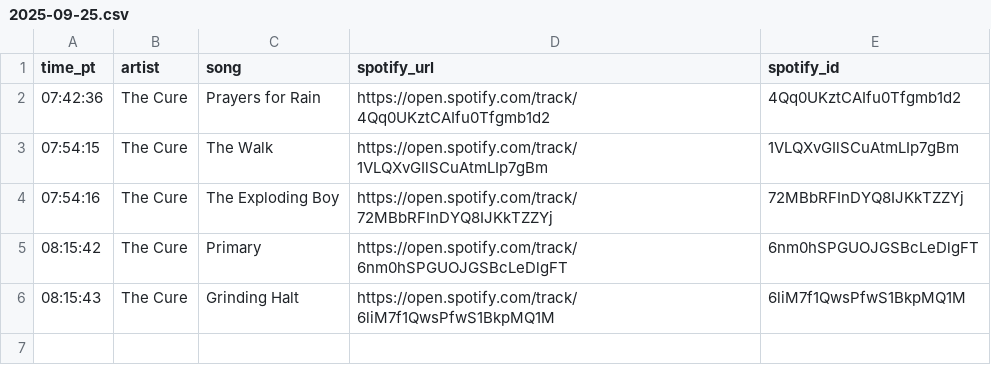
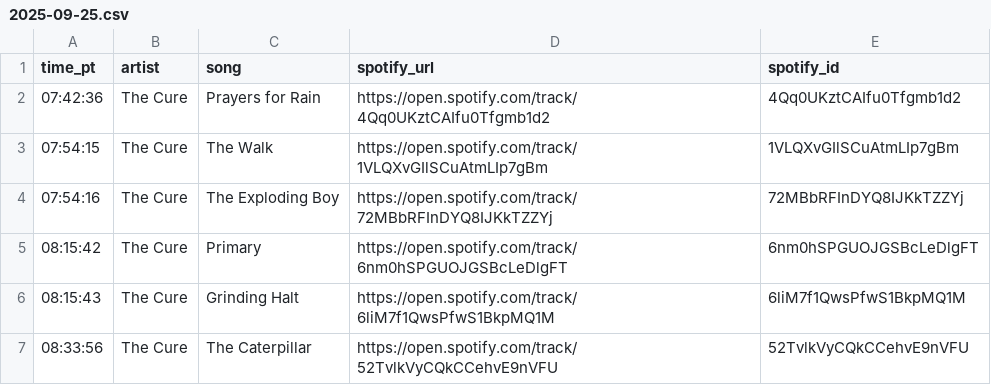
Before and after one commit to dsundt/kexp-john-playlist, a CSV file: data/daily/2025-09-25.csv, drawn as a sheet.

```diff
--- a/data/daily/2025-09-25.csv
+++ b/data/daily/2025-09-25.csv
@@ -6 +6,2 @@ time_pt,artist,song,spotify_url,spotify_id
 08:15:43,The Cure,Grinding Halt,https://open.spotify.com/track/6liM7f1QwsPfwS1BkpMQ1M,6liM7f1QwsPfwS1BkpMQ1M
+08:33:56,The Cure,The Caterpillar,https://open.spotify.com/track/52TvlkVyCQkCCehvE9nVFU,52TvlkVyCQkCCehvE9nVFU
```
Also changed, not shown: data/not_found.csv, 2 other files.
